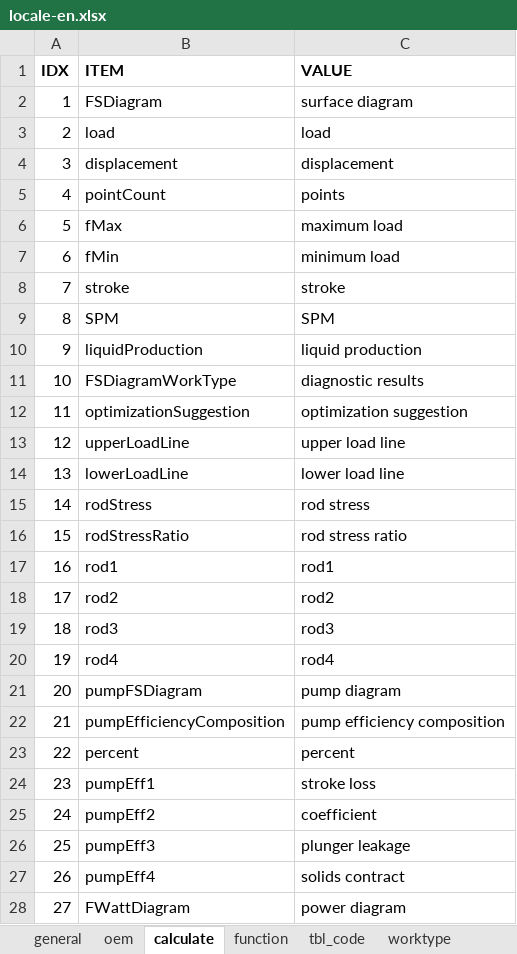
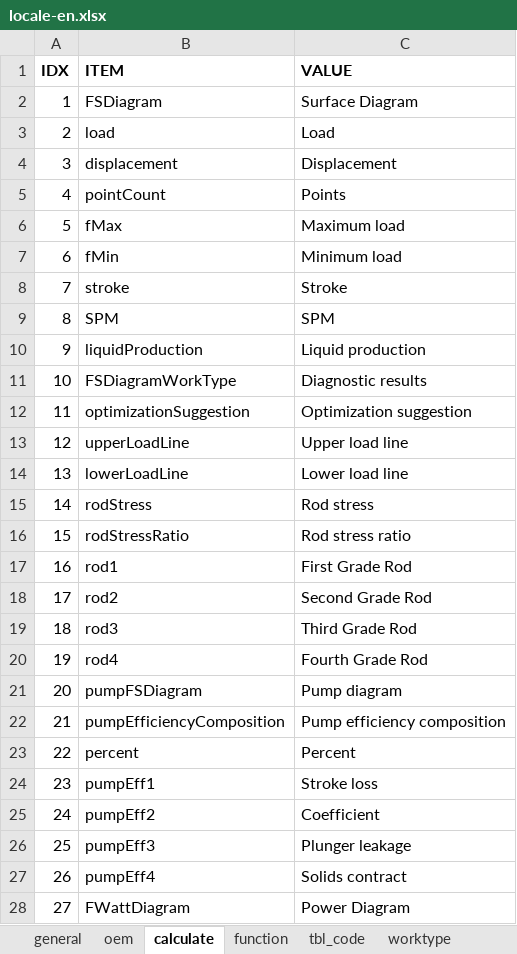
Before and after one commit to cosog/ap, an Excel workbook: WebRoot/oem/cnpc/locale/locale-en.xlsx, sheet calculate, drawn as a sheet; only a part is shown; values as stored, in another font and other column widths than the file's, no borders; the diff covers the shown part only; the diff names each change by its address in the sheet, - before the commit and + after, or states it on an @@ line.

```diff
--- a/WebRoot/oem/cnpc/locale/locale-en.xlsx (sheet calculate)
+++ b/WebRoot/oem/cnpc/locale/locale-en.xlsx (sheet calculate)
-C2 (VALUE): surface diagram
+C2 (VALUE): Surface Diagram
-C3 (VALUE): load
+C3 (VALUE): Load
-C4 (VALUE): displacement
+C4 (VALUE): Displacement
-C5 (VALUE): points
+C5 (VALUE): Points
-C6 (VALUE): maximum load
+C6 (VALUE): Maximum load
-C7 (VALUE): minimum load
+C7 (VALUE): Minimum load
-C8 (VALUE): stroke
+C8 (VALUE): Stroke
-C10 (VALUE): liquid production
+C10 (VALUE): Liquid production
-C11 (VALUE): diagnostic results
+C11 (VALUE): Diagnostic results
-C12 (VALUE): optimization suggestion
+C12 (VALUE): Optimization suggestion
-C13 (VALUE): upper load line
+C13 (VALUE): Upper load line
-C14 (VALUE): lower load line
+C14 (VALUE): Lower load line
-C15 (VALUE): rod stress
+C15 (VALUE): Rod stress
-C16 (VALUE): rod stress ratio
+C16 (VALUE): Rod stress ratio
-C17 (VALUE): rod1
+C17 (VALUE): First Grade Rod
-C18 (VALUE): rod2
+C18 (VALUE): Second Grade Rod
-C19 (VALUE): rod3
+C19 (VALUE): Third Grade Rod
-C20 (VALUE): rod4
+C20 (VALUE): Fourth Grade Rod
-C21 (VALUE): pump diagram
+C21 (VALUE): Pump diagram
-C22 (VALUE): pump efficiency composition
+C22 (VALUE): Pump efficiency composition
-C23 (VALUE): percent
+C23 (VALUE): Percent
-C24 (VALUE): stroke loss
+C24 (VALUE): Stroke loss
-C25 (VALUE): coefficient
+C25 (VALUE): Coefficient
-C26 (VALUE): plunger leakage
+C26 (VALUE): Plunger leakage
-C27 (VALUE): solids contract
+C27 (VALUE): Solids contract
-C28 (VALUE): power diagram
+C28 (VALUE): Power Diagram
```
Also changed, not shown: 159 edited cells elsewhere in this sheet, sheet function, sheet general, sheet tbl_code, WebRoot/oem/cnpc/locale/locale-zh_CN.xlsx.
